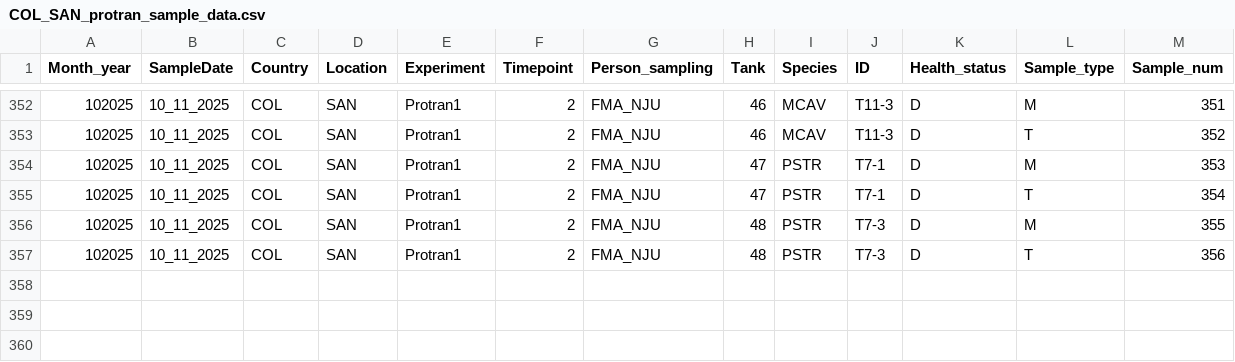
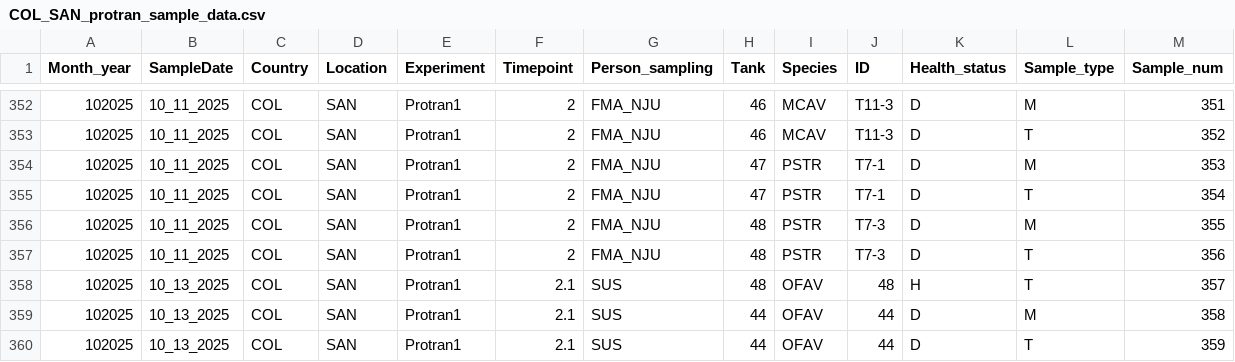
Before and after one commit to GWLab-UML/SAN_CORDAP, a CSV file: Probiotics_Transmission_Data/COL_SAN_protran_sample_data.csv, drawn as a sheet; only a part is shown, gaps mark what is left out; rows hold the shown columns only; the diff names each change by its address in the sheet, - before the commit and + after, or states it on an @@ line.

Commit message:
Updated_Samples

```diff
--- a/Probiotics_Transmission_Data/COL_SAN_protran_sample_data.csv
+++ b/Probiotics_Transmission_Data/COL_SAN_protran_sample_data.csv
+row 358: 102025 | 10_13_2025 | COL | SAN | Protran1 | 2.1 | SUS | 48 | OFAV | 48 | H | T | 357
+row 359: 102025 | 10_13_2025 | COL | SAN | Protran1 | 2.1 | SUS | 44 | OFAV | 44 | D | M | 358
+row 360: 102025 | 10_13_2025 | COL | SAN | Protran1 | 2.1 | SUS | 44 | OFAV | 44 | D | T | 359
```
